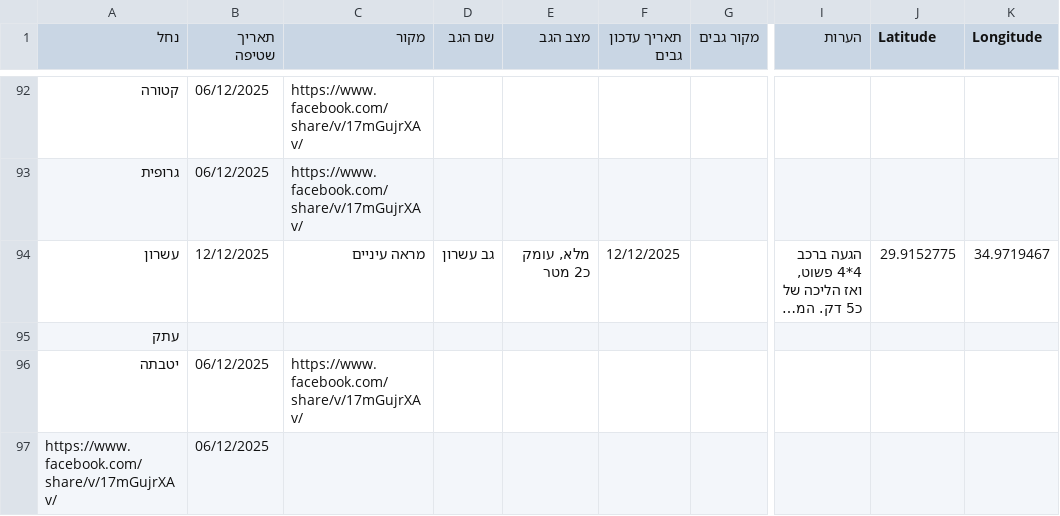
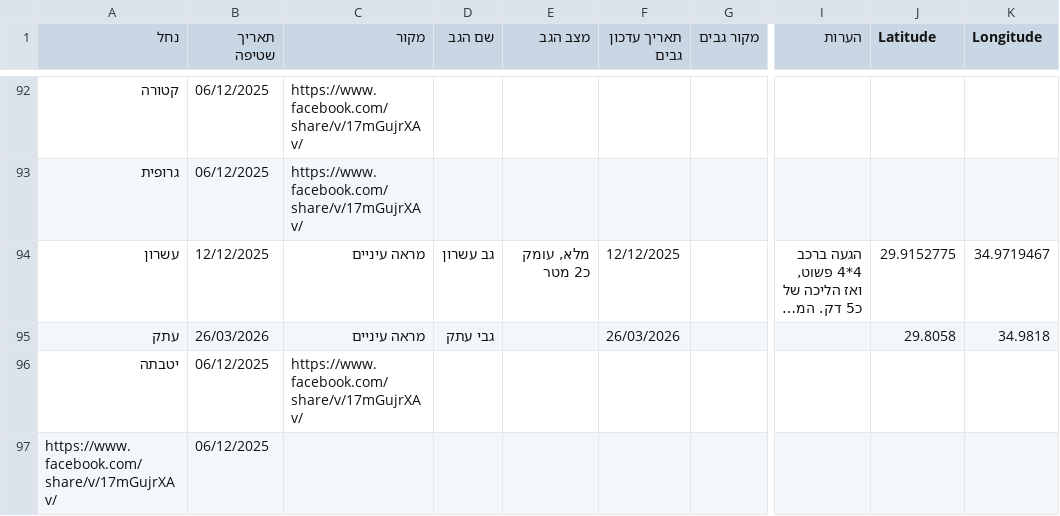
Before and after one commit to zstadler/IHMGeoJSONWaterholes, a TSV file: floods.tsv, drawn as a sheet; only a part is shown, gaps mark what is left out; long unchanged cells end in …; the diff names each change by its address in the sheet, - before the commit and + after, or states it on an @@ line.

```diff
--- a/floods.tsv
+++ b/floods.tsv
-B95 (תאריך שטיפה): (empty)
+B95 (תאריך שטיפה): 26/03/2026
-C95 (מקור): (empty)
+C95 (מקור): מראה עיניים
-D95 (שם הגב): (empty)
+D95 (שם הגב): גבי עתק
-F95 (תאריך עדכון גבים): (empty)
+F95 (תאריך עדכון גבים): 26/03/2026
-J95 (Latitude): (empty)
+J95 (Latitude): 29.8058
-K95 (Longitude): (empty)
+K95 (Longitude): 34.9818
```
